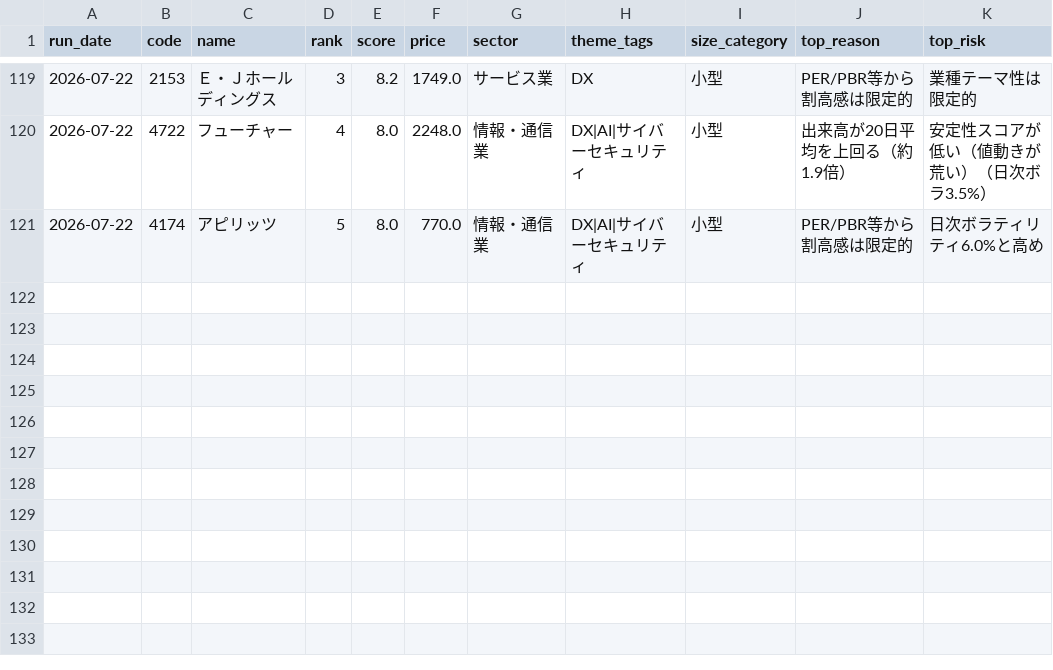
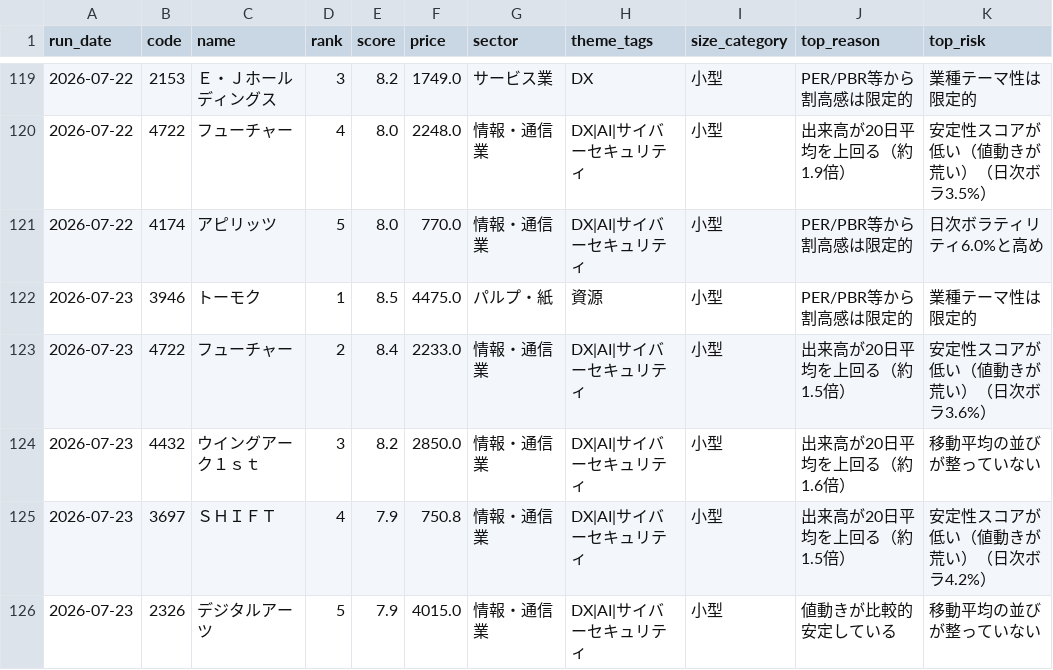
Before and after one commit to naotakars5-create/stock_report_bot, a CSV file: data/report_history.csv, drawn as a sheet; only a part is shown, gaps mark what is left out.

```diff
--- a/data/report_history.csv
+++ b/data/report_history.csv
@@ -121 +121,6 @@
 2026-07-22,4174,アピリッツ,5,8.0,770.0,情報・通信業,DX|AI|サイバーセキュリティ,小型,PER/PBR等から割高感は限定的,日次ボラティリティ6.0%と高め
+2026-07-23,3946,トーモク,1,8.5,4475.0,パルプ・紙,資源,小型,PER/PBR等から割高感は限定的,業種テーマ性は限定的
+2026-07-23,4722,フューチャー,2,8.4,2233.0,情報・通信業,DX|AI|サイバーセキュリティ,小型,出来高が20日平均を上回る（約1.5倍）,安定性スコアが低い（値動きが荒い）（日次ボラ3.6%）
+2026-07-23,4432,ウイングアーク１ｓｔ,3,8.2,2850.0,情報・通信業,DX|AI|サイバーセキュリティ,小型,出来高が20日平均を上回る（約1.6倍）,移動平均の並びが整っていない
+2026-07-23,3697,ＳＨＩＦＴ,4,7.9,750.8,情報・通信業,DX|AI|サイバーセキュリティ,小型,出来高が20日平均を上回る（約1.5倍）,安定性スコアが低い（値動きが荒い）（日次ボラ4.2%）
+2026-07-23,2326,デジタルアーツ,5,7.9,4015.0,情報・通信業,DX|AI|サイバーセキュリティ,小型,値動きが比較的安定している,移動平均の並びが整っていない
```
Also changed, not shown: data/daily_stats.csv.
